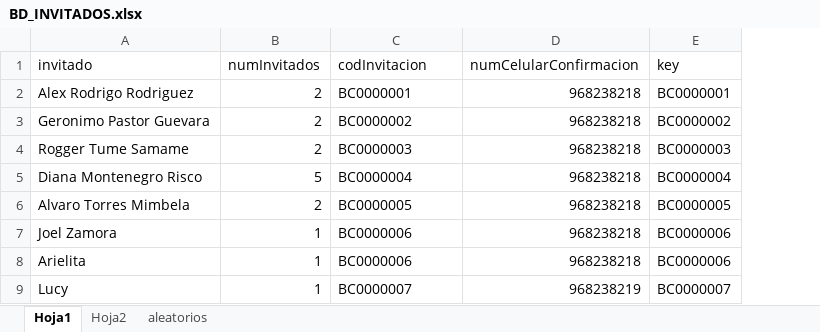
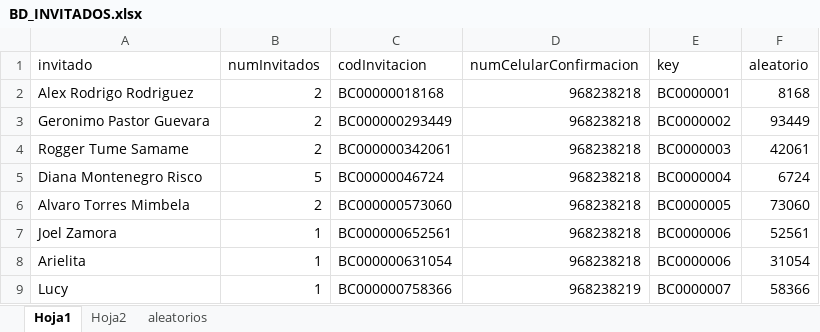
Before and after one commit to bvasquez-code/AppWedding, an Excel workbook: src/assets/data/BD_INVITADOS.xlsx, sheet Hoja1, drawn as a sheet; values as stored, in another font and other column widths than the file's, no borders; the diff names each change by its address in the sheet, - before the commit and + after, or states it on an @@ line.

Commit message:
Key invitacion

```diff
--- a/src/assets/data/BD_INVITADOS.xlsx (sheet Hoja1)
+++ b/src/assets/data/BD_INVITADOS.xlsx (sheet Hoja1)
+column F (aleatorio), rows 2-9: 8168 | 93449 | 42061 | 6724 | 73060 | 52561 | 31054 | 58366
-C2 (codInvitacion): BC0000001
+C2 (codInvitacion): BC00000018168
-C3 (codInvitacion): BC0000002
+C3 (codInvitacion): BC000000293449
-C4 (codInvitacion): BC0000003
+C4 (codInvitacion): BC000000342061
-C5 (codInvitacion): BC0000004
+C5 (codInvitacion): BC00000046724
-C6 (codInvitacion): BC0000005
+C6 (codInvitacion): BC000000573060
-C7 (codInvitacion): BC0000006
+C7 (codInvitacion): BC000000652561
-C8 (codInvitacion): BC0000006
+C8 (codInvitacion): BC000000631054
-C9 (codInvitacion): BC0000007
+C9 (codInvitacion): BC000000758366
```
Also changed, not shown: sheet Hoja2, sheet aleatorios, 1 other file.
